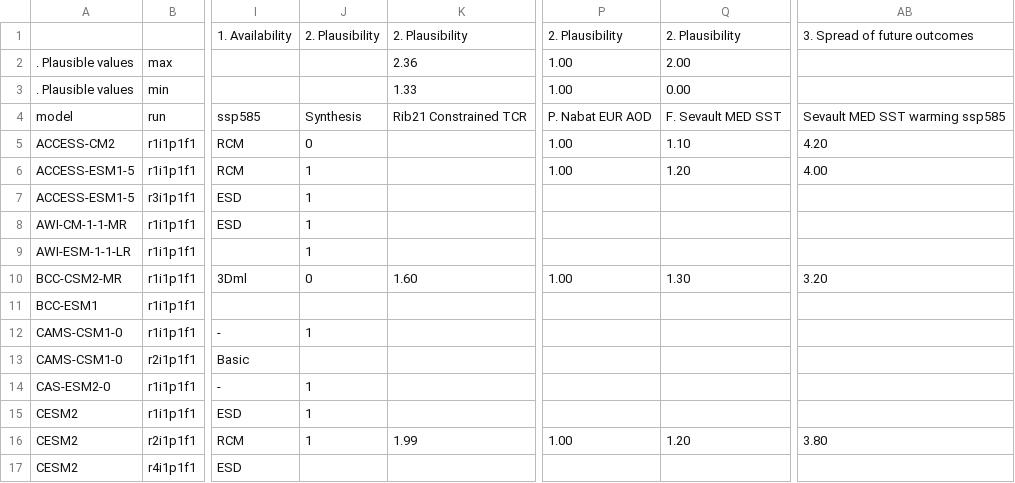
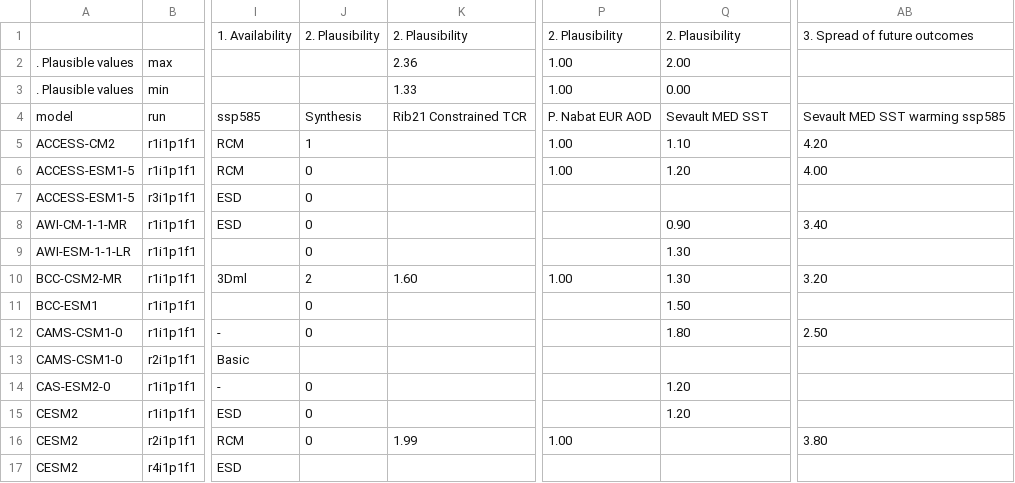
Before and after one commit to jesusff/cmip6-for-cordex, a CSV file: CMIP6_studies_table_EUR.csv, drawn as a sheet; only a part is shown, gaps mark what is left out; the diff covers the shown part only; the diff names each change by its address in the sheet, - before the commit and + after, or states it on an @@ line.

Commit message:
New synthesis (count failures) and fix int rendering in table

```diff
--- a/CMIP6_studies_table_EUR.csv
+++ b/CMIP6_studies_table_EUR.csv
-Q4: F. Sevault MED SST
+Q4: Sevault MED SST
-J5: 0
+J5: 1
-J6:J9: 1
+J6:J9: 0
-Q8: (empty)
+Q8: 0.90
-AB8: (empty)
+AB8: 3.40
-Q9: (empty)
+Q9: 1.30
-J10: 0
+J10: 2
-J11: (empty)
+J11: 0
-Q11: (empty)
+Q11: 1.50
-J12: 1
+J12: 0
-Q12: (empty)
+Q12: 1.80
-AB12: (empty)
+AB12: 2.50
-J14:J16: 1
+J14:J16: 0
-Q14:Q15: (empty)
+Q14:Q15: 1.20
-Q16: 1.20
+Q16: (empty)
```
Also changed, not shown: 7 added rows and 105 edited cells elsewhere in this file, 5 other files.
